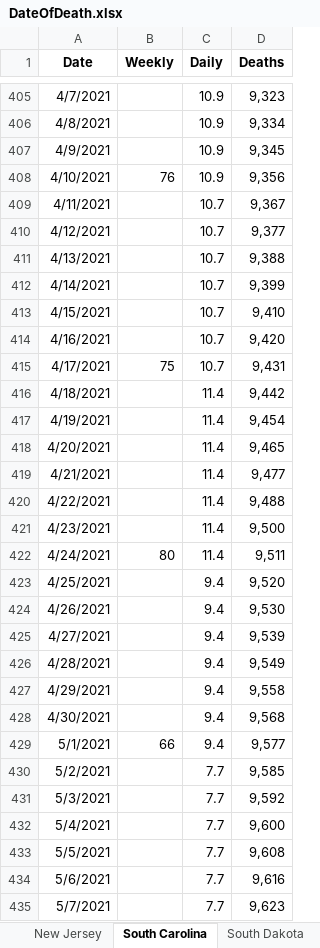
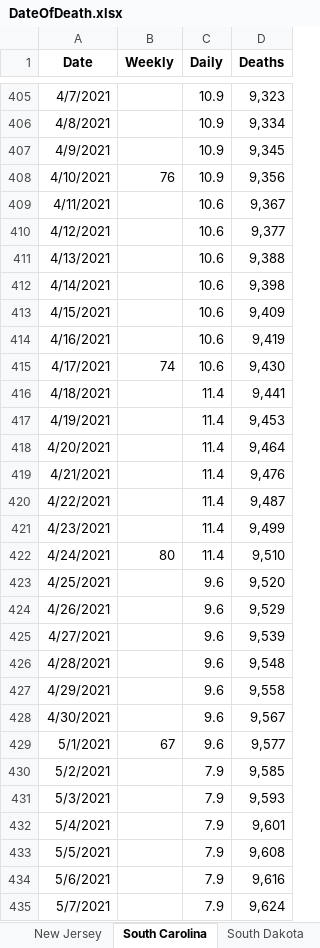
Before and after one commit to PatrickDRusk/covid, an Excel workbook: notebooks/DateOfDeath.xlsx, sheet South Carolina, drawn as a sheet; only a part is shown, gaps mark what is left out; values as stored, in another font and other column widths than the file's, no borders; the diff covers the shown part only; the diff names each change by its address in the sheet, - before the commit and + after, or states it on an @@ line.

```diff
--- a/notebooks/DateOfDeath.xlsx (sheet South Carolina)
+++ b/notebooks/DateOfDeath.xlsx (sheet South Carolina)
-C409:C415 (Daily): 10.7
+C409:C415 (Daily): 10.6
-D412 (Deaths): 9,399
+D412 (Deaths): 9,398
-D413 (Deaths): 9,410
+D413 (Deaths): 9,409
-D414 (Deaths): 9,420
+D414 (Deaths): 9,419
-B415 (Weekly): 75
+B415 (Weekly): 74
-D415 (Deaths): 9,431
+D415 (Deaths): 9,430
-D416 (Deaths): 9,442
+D416 (Deaths): 9,441
-D417 (Deaths): 9,454
+D417 (Deaths): 9,453
-D418 (Deaths): 9,465
+D418 (Deaths): 9,464
-D419 (Deaths): 9,477
+D419 (Deaths): 9,476
-D420 (Deaths): 9,488
+D420 (Deaths): 9,487
-D421 (Deaths): 9,500
+D421 (Deaths): 9,499
-D422 (Deaths): 9,511
+D422 (Deaths): 9,510
-C423:C429 (Daily): 9.4
+C423:C429 (Daily): 9.6
-D424 (Deaths): 9,530
+D424 (Deaths): 9,529
-D426 (Deaths): 9,549
+D426 (Deaths): 9,548
-D428 (Deaths): 9,568
+D428 (Deaths): 9,567
-B429 (Weekly): 66
+B429 (Weekly): 67
-C430:C435 (Daily): 7.7
+C430:C435 (Daily): 7.9
-D431 (Deaths): 9,592
+D431 (Deaths): 9,593
-D432 (Deaths): 9,600
+D432 (Deaths): 9,601
-D435 (Deaths): 9,623
+D435 (Deaths): 9,624
```
Also changed, not shown: 28 added rows and 296 edited cells elsewhere in this sheet, sheet Mississippi, sheet Alabama, sheet Kansas, sheet New Jersey, sheet Iowa, sheet Arizona, 1 more sheet, 1 other file.
